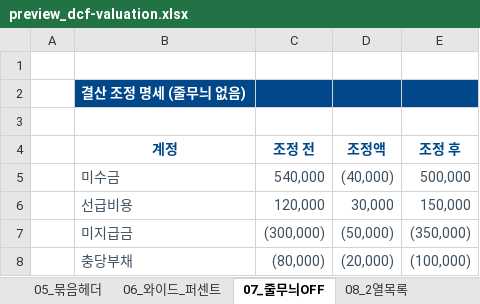
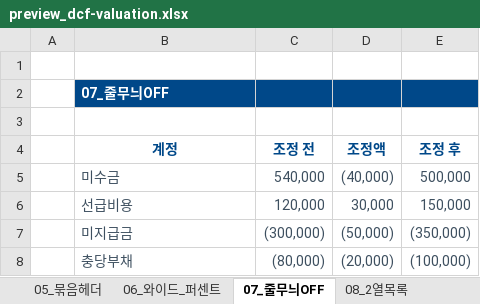
Before and after one commit to procpalee/claude-skills, an Excel workbook: excel-theme/examples/preview_dcf-valuation.xlsx, sheet 07_줄무늬OFF, drawn as a sheet; values as stored, in another font and other column widths than the file's, no borders; the diff names each change by its address in the sheet, - before the commit and + after, or states it on an @@ line.

```diff
--- a/excel-theme/examples/preview_dcf-valuation.xlsx (sheet 07_줄무늬OFF)
+++ b/excel-theme/examples/preview_dcf-valuation.xlsx (sheet 07_줄무늬OFF)
-B2 (계정): 결산 조정 명세 (줄무늬 없음)
+B2 (계정): 07_줄무늬OFF
```
Also changed, not shown: sheet 08_2열목록, sheet 09_입력연결셀, sheet 01_단순표, sheet 11_KPI_조건부강조, sheet 10_날짜_진척_상태, sheet 02_합계만, 5 more sheets, excel-theme/examples/preview_procpa.xlsx, 11 other files.
